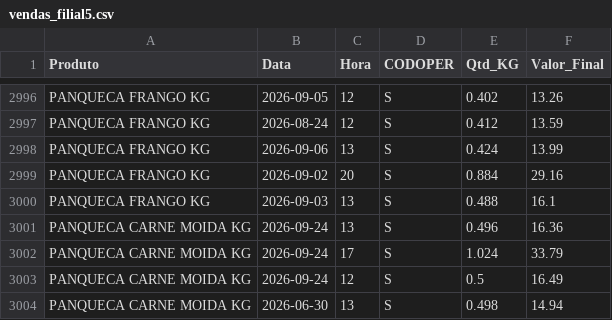
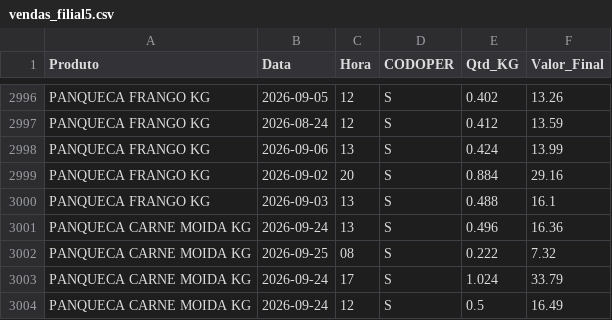
Before and after one commit to hadassagarcia/RotiFluxo, a CSV file: vendas_filial5.csv, drawn as a sheet; only a part is shown, gaps mark what is left out; the shorter side is filled out with more unchanged rows.

Commit message:
Atualização de Performance

```diff
--- a/vendas_filial5.csv
+++ b/vendas_filial5.csv
@@ -3001,2 +3001,3 @@ PANQUECA FRANGO KG,2026-09-03,13,S,0.488,16.1
 PANQUECA CARNE MOIDA KG,2026-09-24,13,S,0.496,16.36
+PANQUECA CARNE MOIDA KG,2026-09-25,08,S,0.222,7.32
 PANQUECA CARNE MOIDA KG,2026-09-24,17,S,1.024,33.79
```
